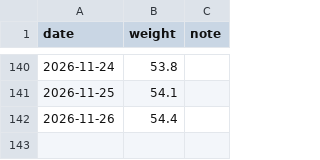
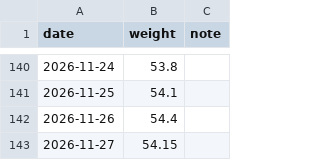
Before and after one commit to yumeAlexLee/weight_sjh, a CSV file: data/weight.csv, drawn as a sheet; only a part is shown, gaps mark what is left out.

Commit message:
add weight: 2026-11-27 54.15kg

```diff
--- a/data/weight.csv
+++ b/data/weight.csv
@@ -142 +142,2 @@ date,weight,note
 2026-11-26,54.4,
+2026-11-27,54.15,
```
